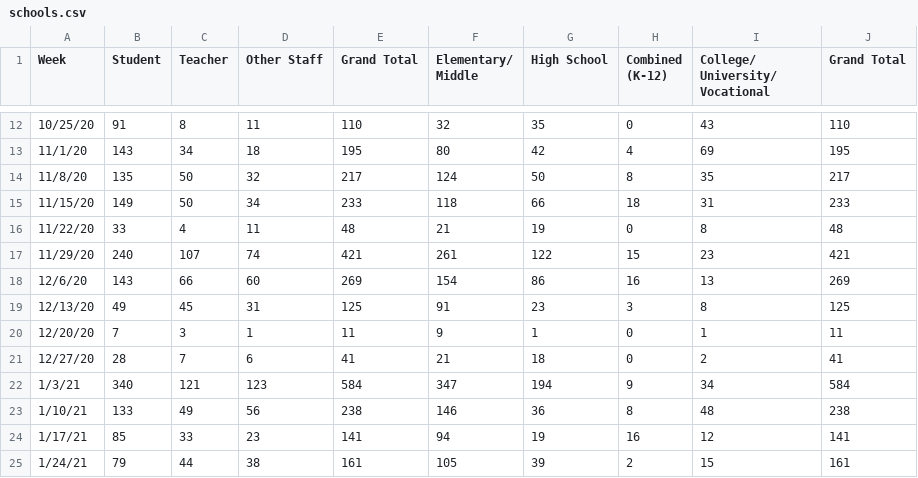
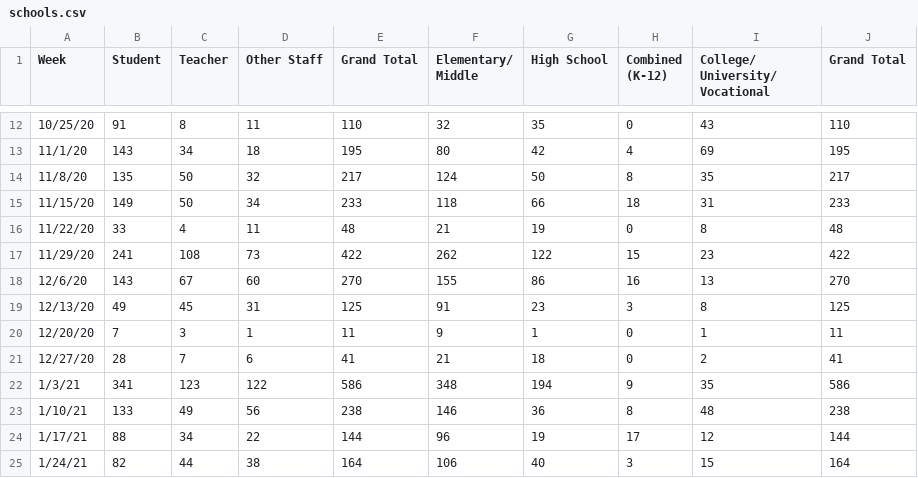
Before and after one commit to anthony-df-nguyen/occovid, a CSV file: public/manualdatasources/schools.csv, drawn as a sheet; only a part is shown, gaps mark what is left out; the diff covers the shown part only.

Commit message:
update weekly school data

```diff
--- a/public/manualdatasources/schools.csv
+++ b/public/manualdatasources/schools.csv
@@ -16,4 +16,4 @@ Week,Student,Teacher,Other Staff,Grand Total,Elementary/ Middle,High School,Comb
 11/22/20,33,4,11,48,21,19,0,8,48
-11/29/20,240,107,74,421,261,122,15,23,421
-12/6/20,143,66,60,269,154,86,16,13,269
+11/29/20,241,108,73,422,262,122,15,23,422
+12/6/20,143,67,60,270,155,86,16,13,270
 12/13/20,49,45,31,125,91,23,3,8,125
@@ -21,5 +21,5 @@ Week,Student,Teacher,Other Staff,Grand Total,Elementary/ Middle,High School,Comb
 12/27/20,28,7,6,41,21,18,0,2,41
-1/3/21,340,121,123,584,347,194,9,34,584
+1/3/21,341,123,122,586,348,194,9,35,586
 1/10/21,133,49,56,238,146,36,8,48,238
-1/17/21,85,33,23,141,94,19,16,12,141
-1/24/21,79,44,38,161,105,39,2,15,161
+1/17/21,88,34,22,144,96,19,17,12,144
+1/24/21,82,44,38,164,106,40,3,15,164
```
Also changed, not shown: 1 added row and 27 edited cells elsewhere in this file.
